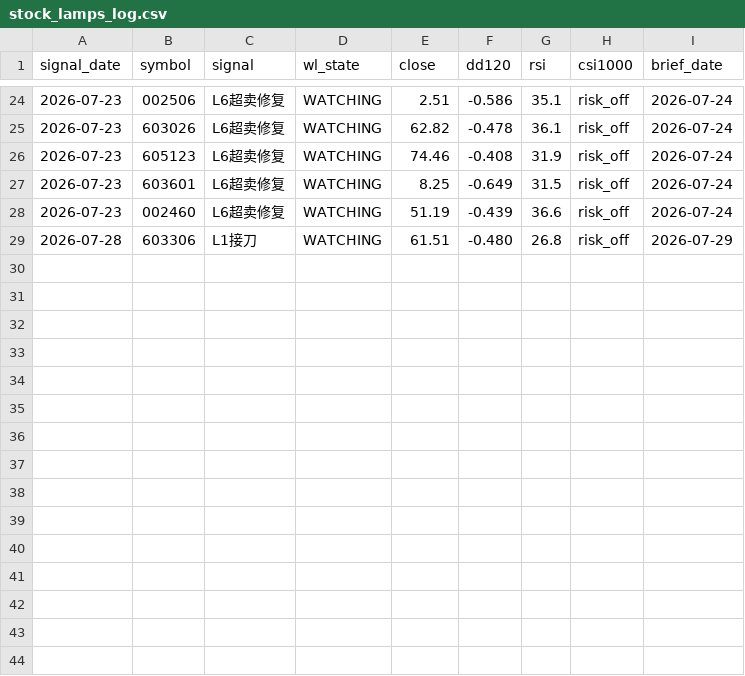
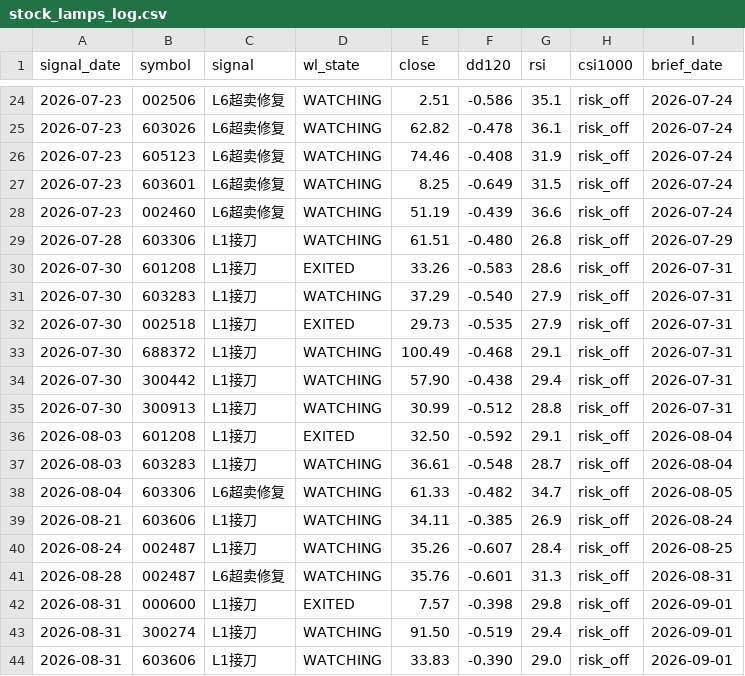
Before and after one commit to Hsabella/Stock, a CSV file: results/brief/stock_lamps_log.csv, drawn as a sheet; only a part is shown, gaps mark what is left out; the diff names each change by its address in the sheet, - before the commit and + after, or states it on an @@ line.

```diff
--- a/results/brief/stock_lamps_log.csv
+++ b/results/brief/stock_lamps_log.csv
+row 30: 2026-07-30 | 601208 | L1接刀 | EXITED | 33.26 | -0.583 | 28.6 | risk_off | 2026-07-31
+row 31: 2026-07-30 | 603283 | L1接刀 | WATCHING | 37.29 | -0.540 | 27.9 | risk_off | 2026-07-31
+row 32: 2026-07-30 | 002518 | L1接刀 | EXITED | 29.73 | -0.535 | 27.9 | risk_off | 2026-07-31
+row 33: 2026-07-30 | 688372 | L1接刀 | WATCHING | 100.49 | -0.468 | 29.1 | risk_off | 2026-07-31
+row 34: 2026-07-30 | 300442 | L1接刀 | WATCHING | 57.90 | -0.438 | 29.4 | risk_off | 2026-07-31
+row 35: 2026-07-30 | 300913 | L1接刀 | WATCHING | 30.99 | -0.512 | 28.8 | risk_off | 2026-07-31
+row 36: 2026-08-03 | 601208 | L1接刀 | EXITED | 32.50 | -0.592 | 29.1 | risk_off | 2026-08-04
+row 37: 2026-08-03 | 603283 | L1接刀 | WATCHING | 36.61 | -0.548 | 28.7 | risk_off | 2026-08-04
+row 38: 2026-08-04 | 603306 | L6超卖修复 | WATCHING | 61.33 | -0.482 | 34.7 | risk_off | 2026-08-05
+row 39: 2026-08-21 | 603606 | L1接刀 | WATCHING | 34.11 | -0.385 | 26.9 | risk_off | 2026-08-24
+row 40: 2026-08-24 | 002487 | L1接刀 | WATCHING | 35.26 | -0.607 | 28.4 | risk_off | 2026-08-25
+row 41: 2026-08-28 | 002487 | L6超卖修复 | WATCHING | 35.76 | -0.601 | 31.3 | risk_off | 2026-08-31
+row 42: 2026-08-31 | 000600 | L1接刀 | EXITED | 7.57 | -0.398 | 29.8 | risk_off | 2026-09-01
+row 43: 2026-08-31 | 300274 | L1接刀 | WATCHING | 91.50 | -0.519 | 29.4 | risk_off | 2026-09-01
+row 44: 2026-08-31 | 603606 | L1接刀 | WATCHING | 33.83 | -0.390 | 29.0 | risk_off | 2026-09-01
```
Also changed, not shown: results/brief/lights_log.csv, results/brief/signal_log.csv, 3 other files.
